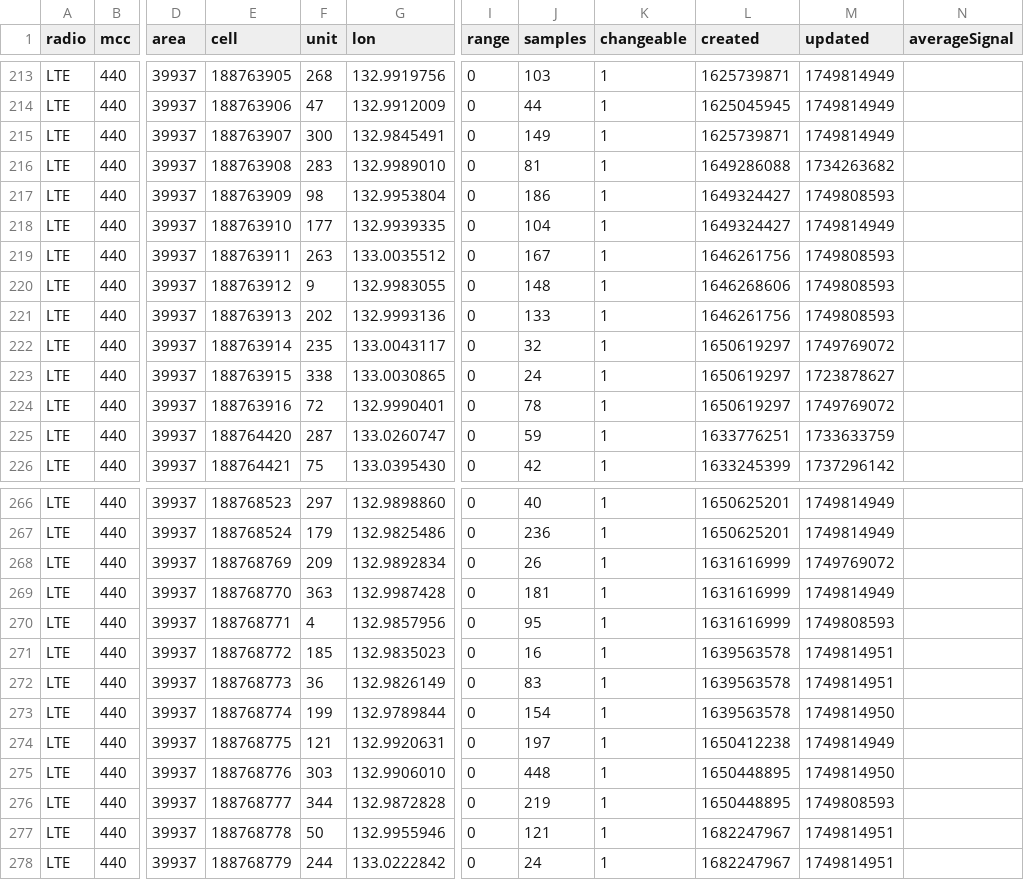
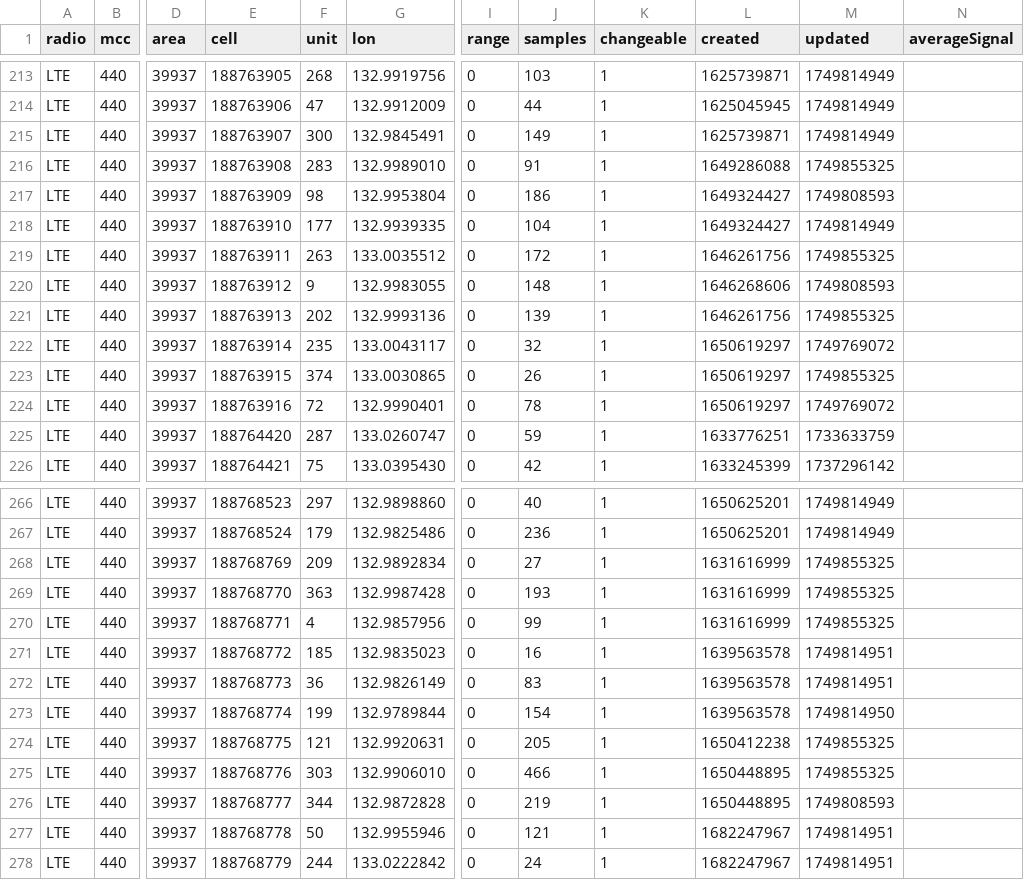
Before and after one commit to raku10ehime/kmz, a CSV file: mls44011.csv, drawn as a sheet; only a part is shown, gaps mark what is left out; the diff names each change by its address in the sheet, - before the commit and + after, or states it on an @@ line.

```diff
--- a/mls44011.csv
+++ b/mls44011.csv
-J216 (samples): 81
+J216 (samples): 91
-M216 (updated): 1734263682
+M216 (updated): 1749855325
-J219 (samples): 167
+J219 (samples): 172
-M219 (updated): 1749808593
+M219 (updated): 1749855325
-J221 (samples): 133
+J221 (samples): 139
-M221 (updated): 1749808593
+M221 (updated): 1749855325
-F223 (unit): 338
+F223 (unit): 374
-J223 (samples): 24
+J223 (samples): 26
-M223 (updated): 1723878627
+M223 (updated): 1749855325
-J268 (samples): 26
+J268 (samples): 27
-M268 (updated): 1749769072
+M268 (updated): 1749855325
-J269 (samples): 181
+J269 (samples): 193
-M269 (updated): 1749814949
+M269 (updated): 1749855325
-J270 (samples): 95
+J270 (samples): 99
-M270 (updated): 1749808593
+M270 (updated): 1749855325
-J274 (samples): 197
+J274 (samples): 205
-M274 (updated): 1749814949
+M274 (updated): 1749855325
-J275 (samples): 448
+J275 (samples): 466
-M275 (updated): 1749814950
+M275 (updated): 1749855325
```
Also changed, not shown: 2 other files.
